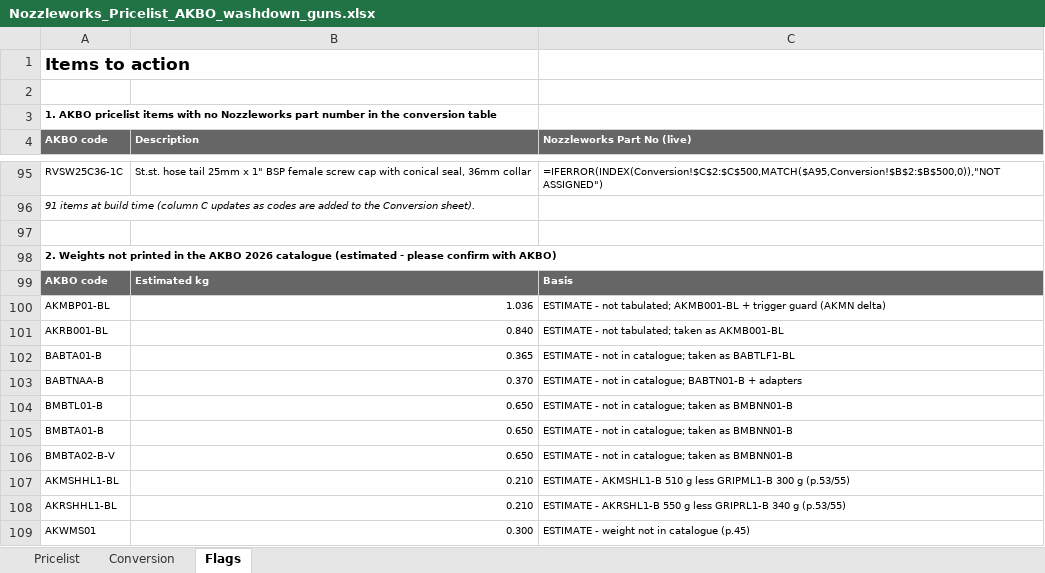
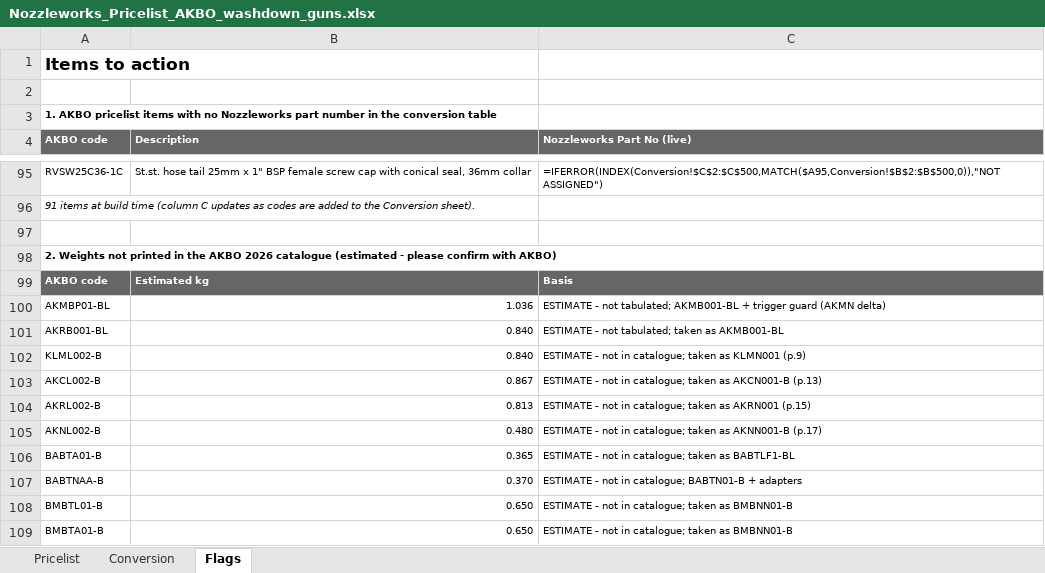
Before and after one commit to Nozzleworks/Work-in-progress, an Excel workbook: pricelists/arbo/Nozzleworks_Pricelist_AKBO_washdown_guns.xlsx, sheet Flags, drawn as a sheet; only a part is shown, gaps mark what is left out; the shorter side is filled out with more unchanged rows; values as stored, in another font and other column widths than the file's, no borders; formulas without a stored value are shown as written; conditional formats not drawn; the diff names each change by its address in the sheet, - before the commit and + after, or states it on an @@ line.

```diff
--- a/pricelists/arbo/Nozzleworks_Pricelist_AKBO_washdown_guns.xlsx (sheet Flags)
+++ b/pricelists/arbo/Nozzleworks_Pricelist_AKBO_washdown_guns.xlsx (sheet Flags)
+row 102: KLML002-B | 0.840 | ESTIMATE - not in catalogue; taken as KLMN001 (p.9)
+row 103: AKCL002-B | 0.867 | ESTIMATE - not in catalogue; taken as AKCN001-B (p.13)
+row 104: AKRL002-B | 0.813 | ESTIMATE - not in catalogue; taken as AKRN001 (p.15)
+row 105: AKNL002-B | 0.480 | ESTIMATE - not in catalogue; taken as AKNN001-B (p.17)
```
Also changed, not shown: sheet Pricelist, 2 other files.
